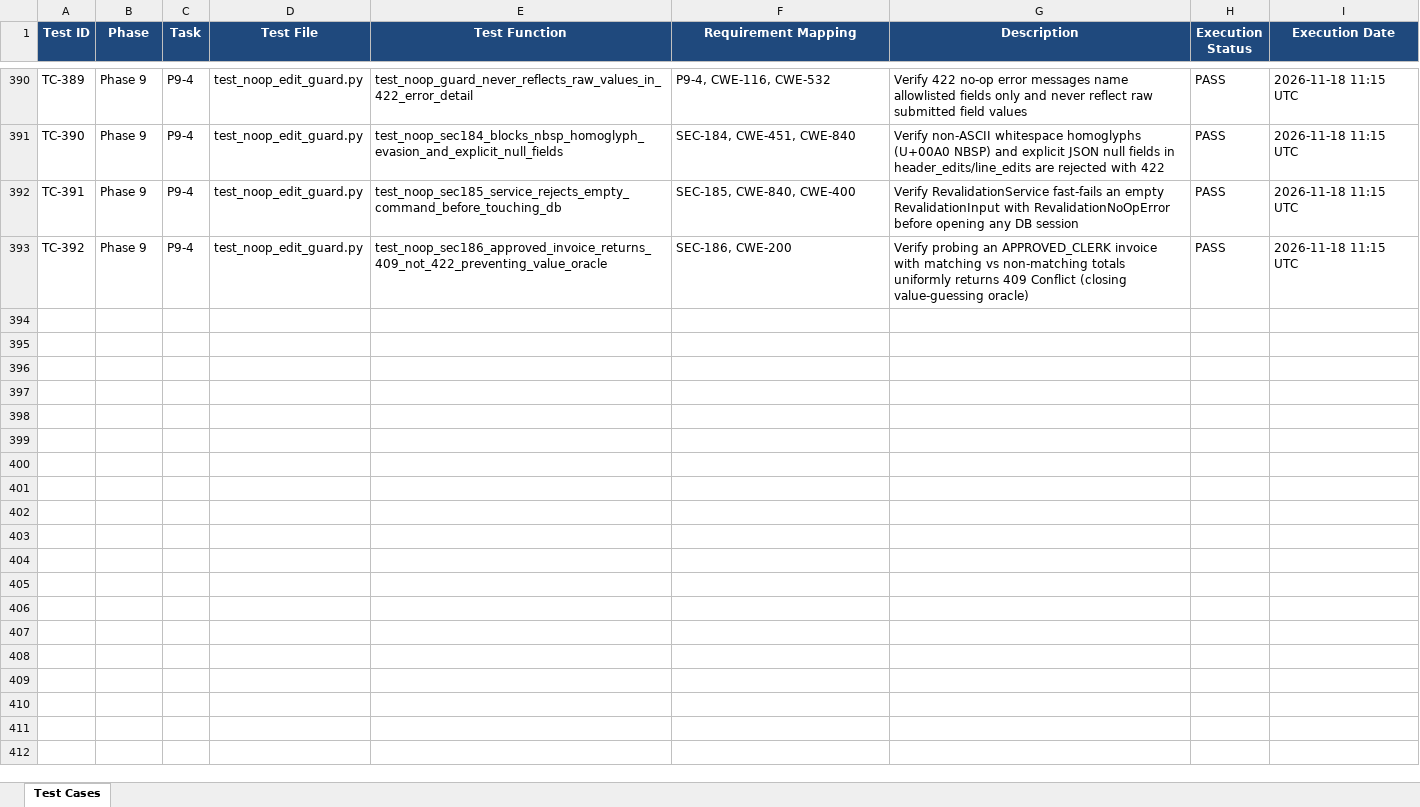
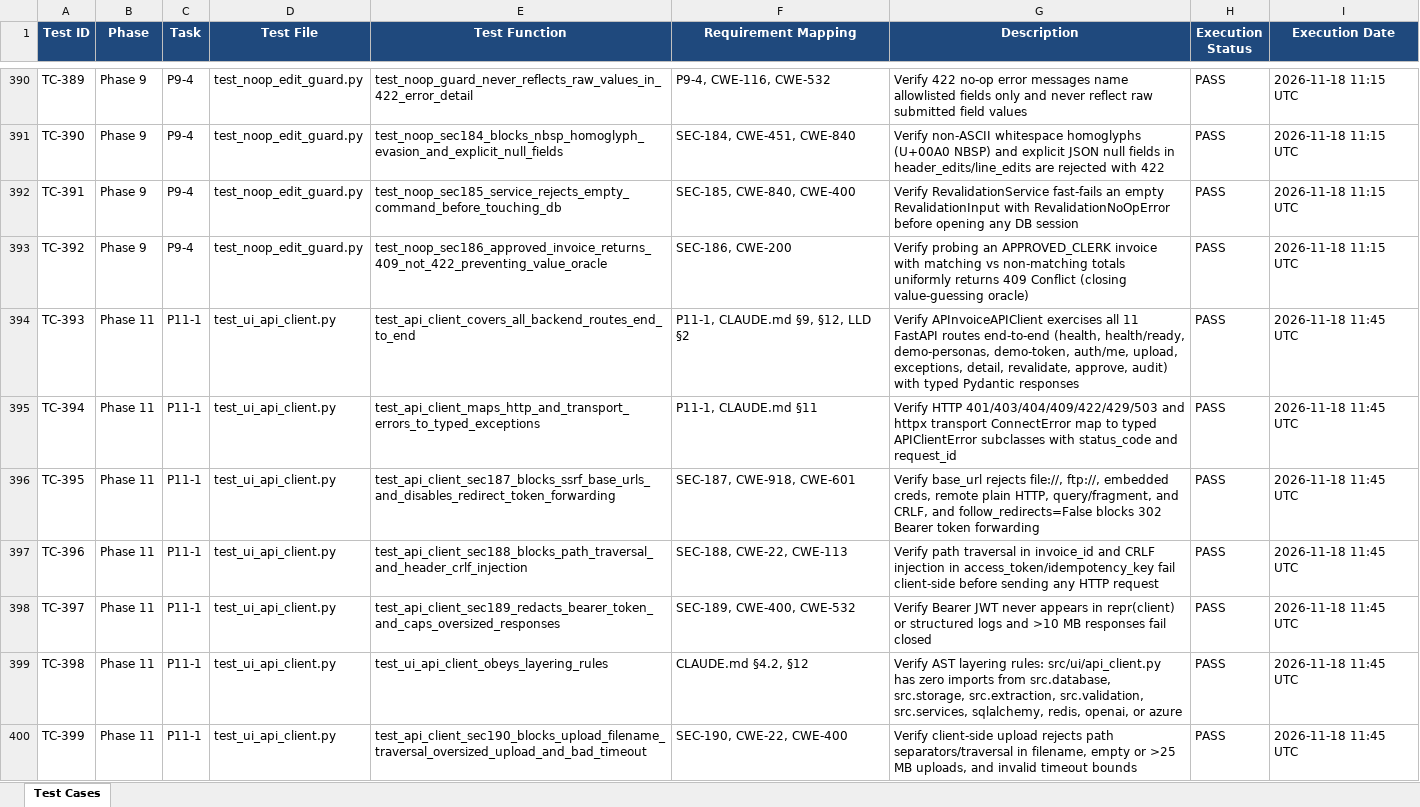
Before and after one commit to lokesh-repaka/enterprise-ap-invoice-automation, an Excel workbook: docs/TEST_CASES.xlsx, sheet Test Cases, drawn as a sheet; only a part is shown, gaps mark what is left out; values as stored, in another font and other column widths than the file's, no borders; the diff names each change by its address in the sheet, - before the commit and + after, or states it on an @@ line.

Commit message:
feat(ui): implement P11-1 typed httpx API client covering all backend routes

```diff
--- a/docs/TEST_CASES.xlsx (sheet Test Cases)
+++ b/docs/TEST_CASES.xlsx (sheet Test Cases)
+row 394: TC-393 | Phase 11 | P11-1 | test_ui_api_client.py | test_api_client_covers_all_backend_routes_end_to_end | P11-1, CLAUDE.md §9, §12, LLD §2 | Verify APInvoiceAPIClient exercises all 11 FastAPI routes end-to-end (health, health/ready, demo-personas, demo-token, auth/me, upload, exceptions, detail, revalidate, approve, audit) with typed Pydantic responses | PASS | 2026-11-18 11:45 UTC
+row 395: TC-394 | Phase 11 | P11-1 | test_ui_api_client.py | test_api_client_maps_http_and_transport_errors_to_typed_exceptions | P11-1, CLAUDE.md §11 | Verify HTTP 401/403/404/409/422/429/503 and httpx transport ConnectError map to typed APIClientError subclasses with status_code and request_id | PASS | 2026-11-18 11:45 UTC
+row 396: TC-395 | Phase 11 | P11-1 | test_ui_api_client.py | test_api_client_sec187_blocks_ssrf_base_urls_and_disables_redirect_token_forwarding | SEC-187, CWE-918, CWE-601 | Verify base_url rejects file://, ftp://, embedded creds, remote plain HTTP, query/fragment, and CRLF, and follow_redirects=False blocks 302 Bearer token forwarding | PASS | 2026-11-18 11:45 UTC
+row 397: TC-396 | Phase 11 | P11-1 | test_ui_api_client.py | test_api_client_sec188_blocks_path_traversal_and_header_crlf_injection | SEC-188, CWE-22, CWE-113 | Verify path traversal in invoice_id and CRLF injection in access_token/idempotency_key fail client-side before sending any HTTP request | PASS | 2026-11-18 11:45 UTC
+row 398: TC-397 | Phase 11 | P11-1 | test_ui_api_client.py | test_api_client_sec189_redacts_bearer_token_and_caps_oversized_responses | SEC-189, CWE-400, CWE-532 | Verify Bearer JWT never appears in repr(client) or structured logs and >10 MB responses fail closed | PASS | 2026-11-18 11:45 UTC
+row 399: TC-398 | Phase 11 | P11-1 | test_ui_api_client.py | test_ui_api_client_obeys_layering_rules | CLAUDE.md §4.2, §12 | Verify AST layering rules: src/ui/api_client.py has zero imports from src.database, src.storage, src.extraction, src.validation, src.services, sqlalchemy, redis, openai, or azure | PASS | 2026-11-18 11:45 UTC
+row 400: TC-399 | Phase 11 | P11-1 | test_ui_api_client.py | test_api_client_sec190_blocks_upload_filename_traversal_oversized_upload_and_bad_timeout | SEC-190, CWE-22, CWE-400 | Verify client-side upload rejects path separators/traversal in filename, empty or >25 MB uploads, and invalid timeout bounds | PASS | 2026-11-18 11:45 UTC
```
Also changed, not shown: docs/SECURITY_VULNERABILITIES.xlsx, 4 other files.
